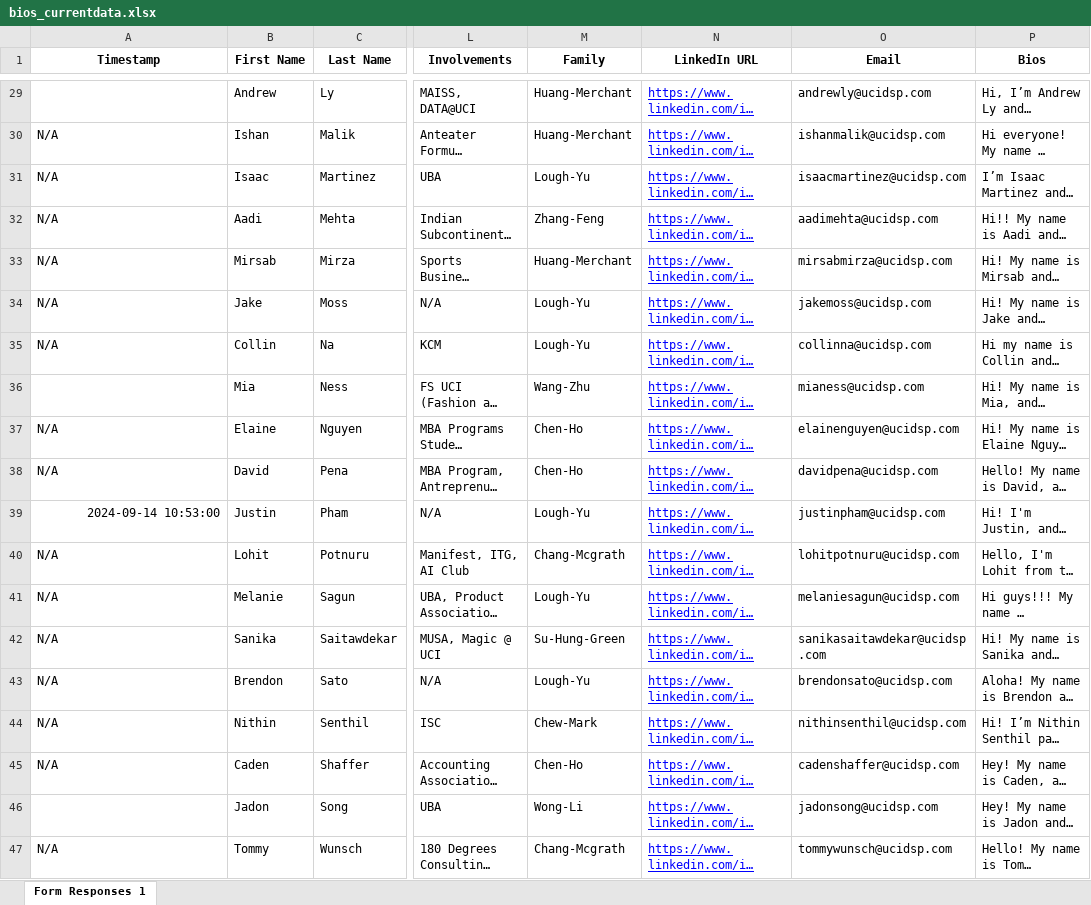
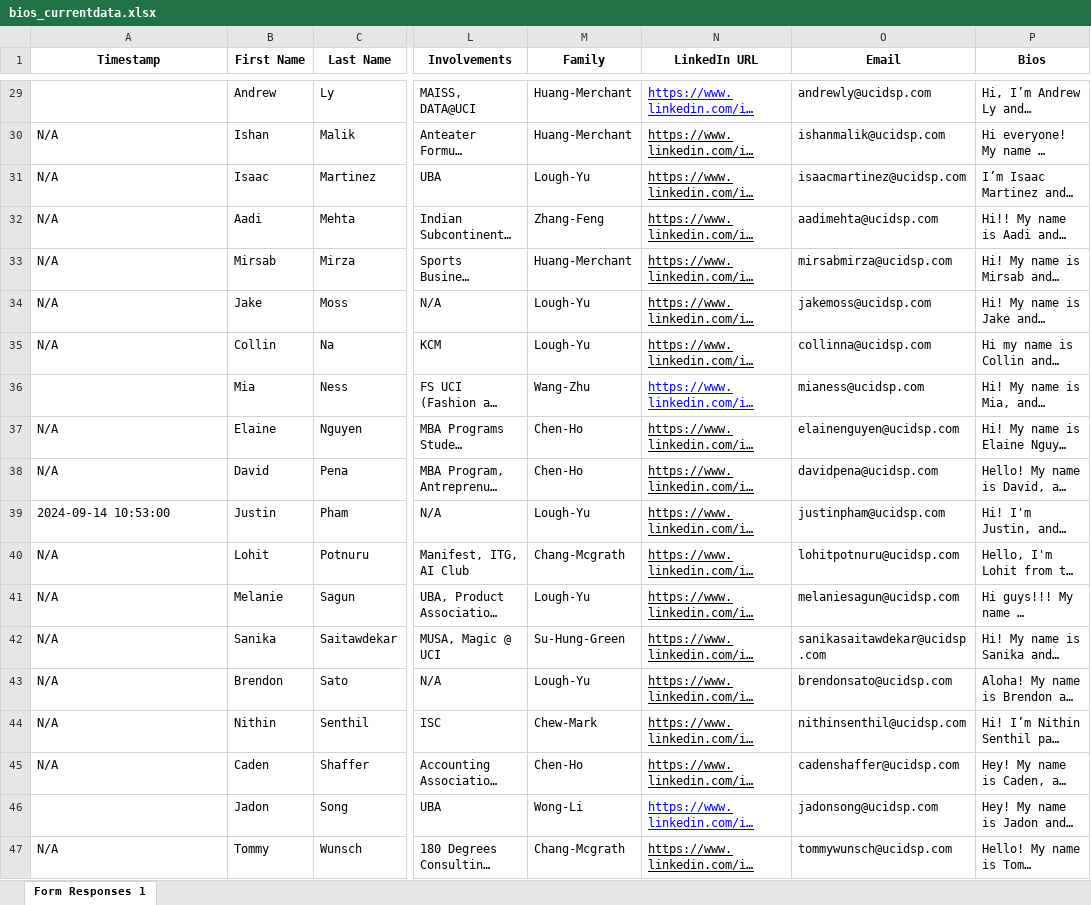
Before and after one commit to dspuci/dspuci-website-gatsby, an Excel workbook: src/data/current_data/bios_currentdata.xlsx, sheet Form Responses 1, drawn as a sheet; only a part is shown, gaps mark what is left out; long unchanged cells end in …; values as stored, in another font and other column widths than the file's, no borders; charts and pictures not drawn; the diff covers the shown part only; the diff names each change by its address in the sheet, - before the commit and + after, or states it on an @@ line.

```diff
--- a/src/data/current_data/bios_currentdata.xlsx (sheet Form Responses 1)
+++ b/src/data/current_data/bios_currentdata.xlsx (sheet Form Responses 1)
-N30:N35 text colour: #0000FF
+N30:N35 text colour: black
-N37:N45 text colour: #0000FF
+N37:N45 text colour: black
-A39 alignment: right
+A39 alignment: left
-N47 text colour: #0000FF
+N47 text colour: black
```
Also changed, not shown: cell formats elsewhere in this sheet, charts or pictures, 10 other files.
